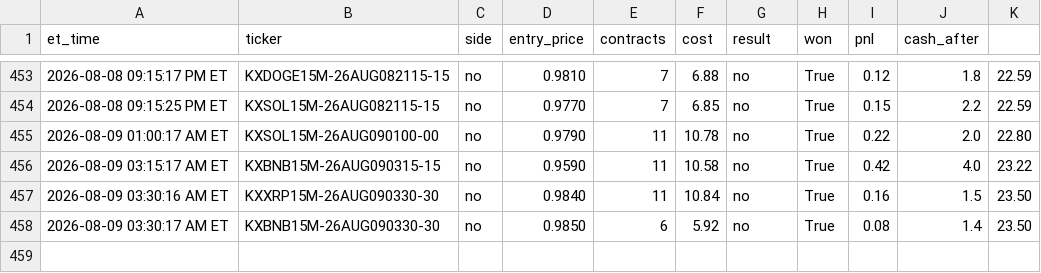
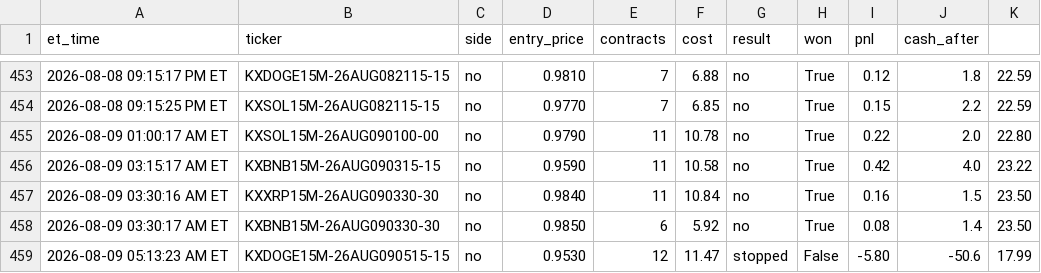
Before and after one commit to nitinjakka/nitinjakka, a CSV file: kalshi_live_log.csv, drawn as a sheet; only a part is shown, gaps mark what is left out; the diff names each change by its address in the sheet, - before the commit and + after, or states it on an @@ line.

Commit message:
live logs 2026-08-09T09:13

```diff
--- a/kalshi_live_log.csv
+++ b/kalshi_live_log.csv
+row 459: 2026-08-09 05:13:23 AM ET | KXDOGE15M-26AUG090515-15 | no | 0.9530 | 12 | 11.47 | stopped | False | -5.80 | -50.6 | 17.99
```
Also changed, not shown: kalshi_paper_log.csv, 4 other files.
